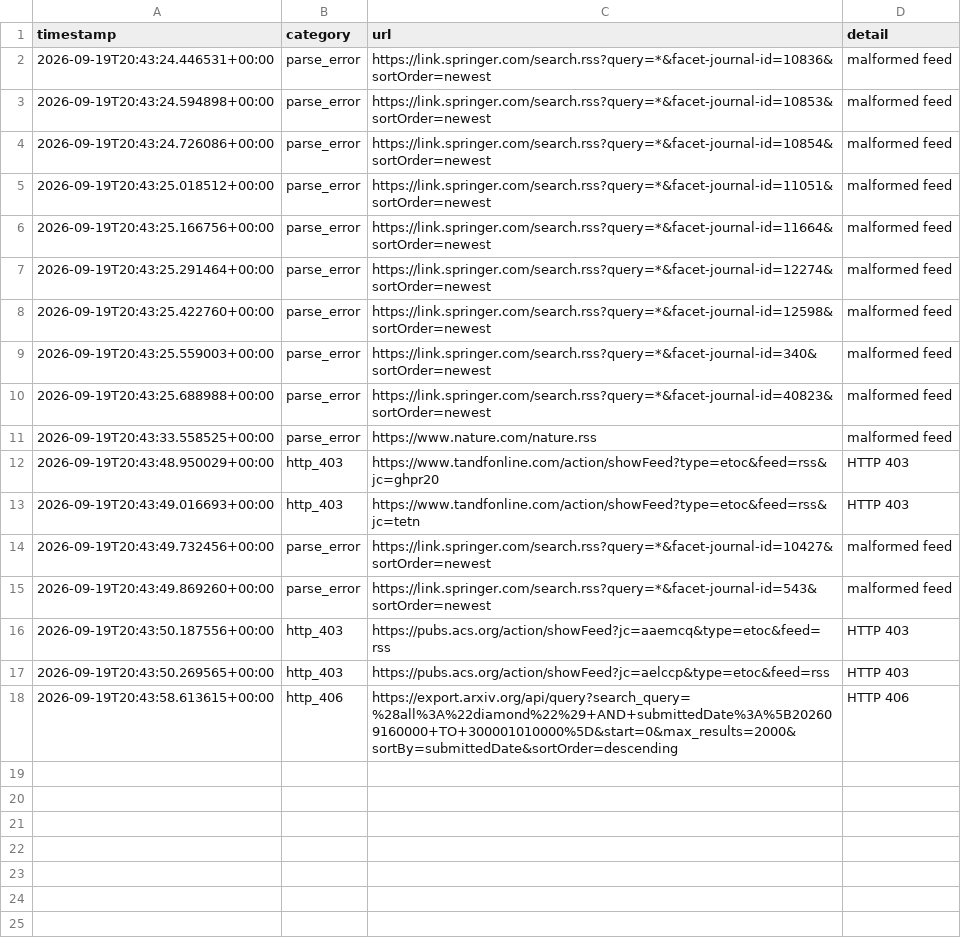
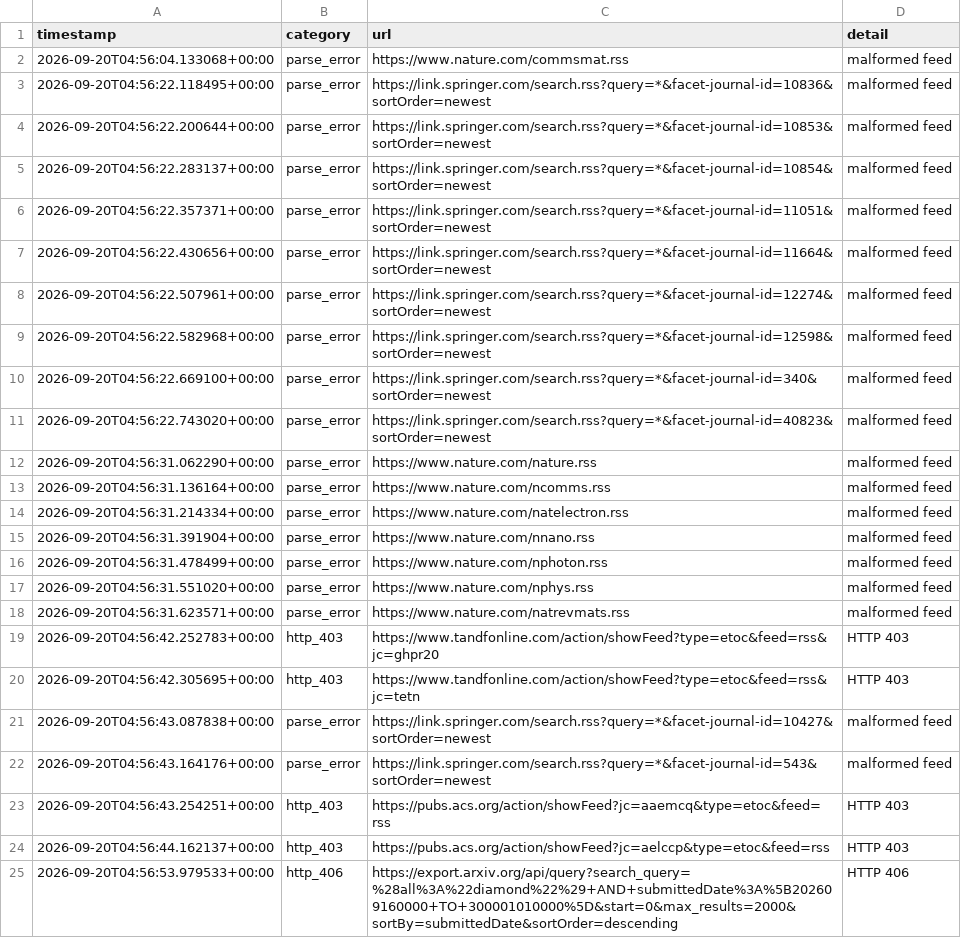
Before and after one commit to Llxyyds666/diamond-paper-feed, a TSV file: fetch_failures.tsv, drawn as a sheet.

```diff
--- a/fetch_failures.tsv
+++ b/fetch_failures.tsv
@@ -1,18 +1,25 @@
 timestamp	category	url	detail
-2026-09-19T20:43:24.446531+00:00	parse_error	https://link.springer.com/search.rss?query=*&facet-journal-id=10836&sortOrder=newest	malformed feed
-2026-09-19T20:43:24.594898+00:00	parse_error	https://link.springer.com/search.rss?query=*&facet-journal-id=10853&sortOrder=newest	malformed feed
-2026-09-19T20:43:24.726086+00:00	parse_error	https://link.springer.com/search.rss?query=*&facet-journal-id=10854&sortOrder=newest	malformed feed
-2026-09-19T20:43:25.018512+00:00	parse_error	https://link.springer.com/search.rss?query=*&facet-journal-id=11051&sortOrder=newest	malformed feed
-2026-09-19T20:43:25.166756+00:00	parse_error	https://link.springer.com/search.rss?query=*&facet-journal-id=11664&sortOrder=newest	malformed feed
-2026-09-19T20:43:25.291464+00:00	parse_error	https://link.springer.com/search.rss?query=*&facet-journal-id=12274&sortOrder=newest	malformed feed
-2026-09-19T20:43:25.422760+00:00	parse_error	https://link.springer.com/search.rss?query=*&facet-journal-id=12598&sortOrder=newest	malformed feed
-2026-09-19T20:43:25.559003+00:00	parse_error	https://link.springer.com/search.rss?query=*&facet-journal-id=340&sortOrder=newest	malformed feed
-2026-09-19T20:43:25.688988+00:00	parse_error	https://link.springer.com/search.rss?query=*&facet-journal-id=40823&sortOrder=newest	malformed feed
-2026-09-19T20:43:33.558525+00:00	parse_error	https://www.nature.com/nature.rss	malformed feed
-2026-09-19T20:43:48.950029+00:00	http_403	https://www.tandfonline.com/action/showFeed?type=etoc&feed=rss&jc=ghpr20	HTTP 403
-2026-09-19T20:43:49.016693+00:00	http_403	https://www.tandfonline.com/action/showFeed?type=etoc&feed=rss&jc=tetn	HTTP 403
-2026-09-19T20:43:49.732456+00:00	parse_error	https://link.springer.com/search.rss?query=*&facet-journal-id=10427&sortOrder=newest	malformed feed
-2026-09-19T20:43:49.869260+00:00	parse_error	https://link.springer.com/search.rss?query=*&facet-journal-id=543&sortOrder=newest	malformed feed
-2026-09-19T20:43:50.187556+00:00	http_403	https://pubs.acs.org/action/showFeed?jc=aaemcq&type=etoc&feed=rss	HTTP 403
-2026-09-19T20:43:50.269565+00:00	http_403	https://pubs.acs.org/action/showFeed?jc=aelccp&type=etoc&feed=rss	HTTP 403
-2026-09-19T20:43:58.613615+00:00	http_406	https://export.arxiv.org/api/query?search_query=%28all%3A%22diamond%22%29+AND+submittedDate%3A%5B202609160000+TO+300001010000%5D&start=0&max_results=2000&sortBy=submittedDate&sortOrder=descending	HTTP 406
+2026-09-20T04:56:04.133068+00:00	parse_error	https://www.nature.com/commsmat.rss	malformed feed
+2026-09-20T04:56:22.118495+00:00	parse_error	https://link.springer.com/search.rss?query=*&facet-journal-id=10836&sortOrder=newest	malformed feed
+2026-09-20T04:56:22.200644+00:00	parse_error	https://link.springer.com/search.rss?query=*&facet-journal-id=10853&sortOrder=newest	malformed feed
+2026-09-20T04:56:22.283137+00:00	parse_error	https://link.springer.com/search.rss?query=*&facet-journal-id=10854&sortOrder=newest	malformed feed
+2026-09-20T04:56:22.357371+00:00	parse_error	https://link.springer.com/search.rss?query=*&facet-journal-id=11051&sortOrder=newest	malformed feed
+2026-09-20T04:56:22.430656+00:00	parse_error	https://link.springer.com/search.rss?query=*&facet-journal-id=11664&sortOrder=newest	malformed feed
+2026-09-20T04:56:22.507961+00:00	parse_error	https://link.springer.com/search.rss?query=*&facet-journal-id=12274&sortOrder=newest	malformed feed
+2026-09-20T04:56:22.582968+00:00	parse_error	https://link.springer.com/search.rss?query=*&facet-journal-id=12598&sortOrder=newest	malformed feed
+2026-09-20T04:56:22.669100+00:00	parse_error	https://link.springer.com/search.rss?query=*&facet-journal-id=340&sortOrder=newest	malformed feed
+2026-09-20T04:56:22.743020+00:00	parse_error	https://link.springer.com/search.rss?query=*&facet-journal-id=40823&sortOrder=newest	malformed feed
+2026-09-20T04:56:31.062290+00:00	parse_error	https://www.nature.com/nature.rss	malformed feed
+2026-09-20T04:56:31.136164+00:00	parse_error	https://www.nature.com/ncomms.rss	malformed feed
+2026-09-20T04:56:31.214334+00:00	parse_error	https://www.nature.com/natelectron.rss	malformed feed
+2026-09-20T04:56:31.391904+00:00	parse_error	https://www.nature.com/nnano.rss	malformed feed
+2026-09-20T04:56:31.478499+00:00	parse_error	https://www.nature.com/nphoton.rss	malformed feed
+2026-09-20T04:56:31.551020+00:00	parse_error	https://www.nature.com/nphys.rss	malformed feed
+2026-09-20T04:56:31.623571+00:00	parse_error	https://www.nature.com/natrevmats.rss	malformed feed
+2026-09-20T04:56:42.252783+00:00	http_403	https://www.tandfonline.com/action/showFeed?type=etoc&feed=rss&jc=ghpr20	HTTP 403
+2026-09-20T04:56:42.305695+00:00	http_403	https://www.tandfonline.com/action/showFeed?type=etoc&feed=rss&jc=tetn	HTTP 403
+2026-09-20T04:56:43.087838+00:00	parse_error	https://link.springer.com/search.rss?query=*&facet-journal-id=10427&sortOrder=newest	malformed feed
+2026-09-20T04:56:43.164176+00:00	parse_error	https://link.springer.com/search.rss?query=*&facet-journal-id=543&sortOrder=newest	malformed feed
+2026-09-20T04:56:43.254251+00:00	http_403	https://pubs.acs.org/action/showFeed?jc=aaemcq&type=etoc&feed=rss	HTTP 403
+2026-09-20T04:56:44.162137+00:00	http_403	https://pubs.acs.org/action/showFeed?jc=aelccp&type=etoc&feed=rss	HTTP 403
+2026-09-20T04:56:53.979533+00:00	http_406	https://export.arxiv.org/api/query?search_query=%28all%3A%22diamond%22%29+AND+submittedDate%3A%5B202609160000+TO+300001010000%5D&start=0&max_results=2000&sortBy=submittedDate&sortOrder=descending	HTTP 406
```
Also changed, not shown: 2 other files.
